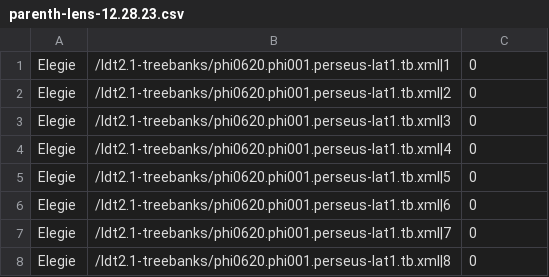
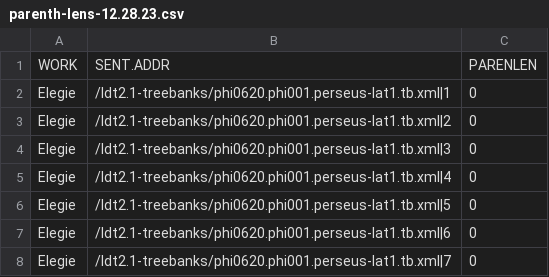
Before and after one commit to cubis182/ma_thesis_23-24, a CSV file: Data-output/var-info/parenth-lens-12.28.23.csv, drawn as a sheet; only a part is shown; the shorter side is filled out with more unchanged rows; the diff names each change by its address in the sheet, - before the commit and + after, or states it on an @@ line.

```diff
--- a/Data-output/var-info/parenth-lens-12.28.23.csv
+++ b/Data-output/var-info/parenth-lens-12.28.23.csv
+row 1: WORK | SENT.ADDR | PARENLEN
```
Also changed, not shown: 1 other file.
